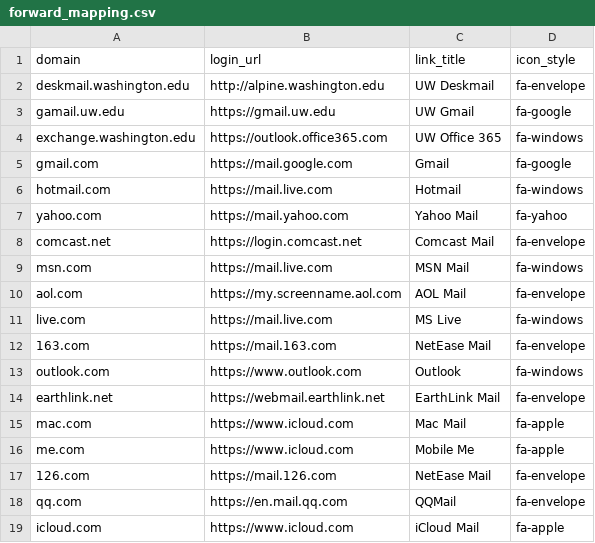
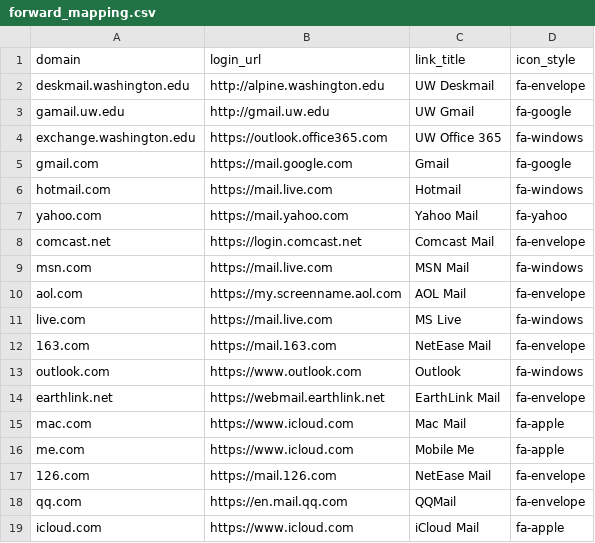
Before and after one commit to uw-it-aca/myuw, a CSV file: myuw/data/forward_mapping.csv, drawn as a sheet.

Commit message:
uw gmail link changed to http

```diff
--- a/myuw/data/forward_mapping.csv
+++ b/myuw/data/forward_mapping.csv
@@ -2,3 +2,3 @@ domain,login_url,link_title,icon_style
 deskmail.washington.edu,http://alpine.washington.edu,UW Deskmail,fa-envelope
-gamail.uw.edu,https://gmail.uw.edu,UW Gmail,fa-google
+gamail.uw.edu,http://gmail.uw.edu,UW Gmail,fa-google
 exchange.washington.edu,https://outlook.office365.com,UW Office 365,fa-windows
```
